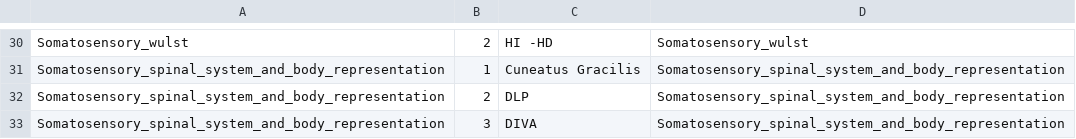
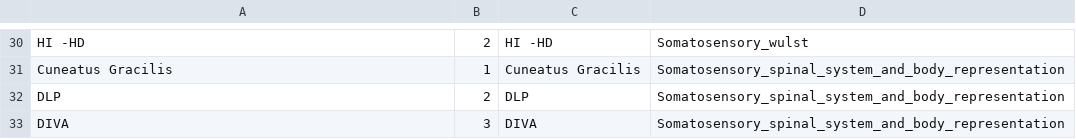
Before and after one commit to timsainb/birdbrain, a CSV file: assets/csv/pigeon_regions.csv, drawn as a sheet; only a part is shown, gaps mark what is left out; the diff covers the shown part only; the diff names each change by its address in the sheet, - before the commit and + after, or states it on an @@ line.

```diff
--- a/assets/csv/pigeon_regions.csv
+++ b/assets/csv/pigeon_regions.csv
-A30: Somatosensory_wulst
+A30: HI -HD
-A31: Somatosensory_spinal_system_and_body_representation
+A31: Cuneatus Gracilis
-A32: Somatosensory_spinal_system_and_body_representation
+A32: DLP
-A33: Somatosensory_spinal_system_and_body_representation
+A33: DIVA
```
Also changed, not shown: 28 edited cells elsewhere in this file, 8 other files.
